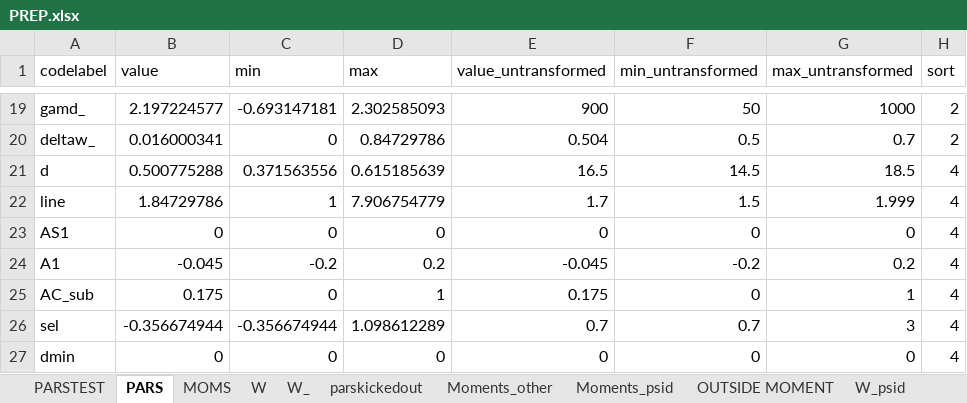
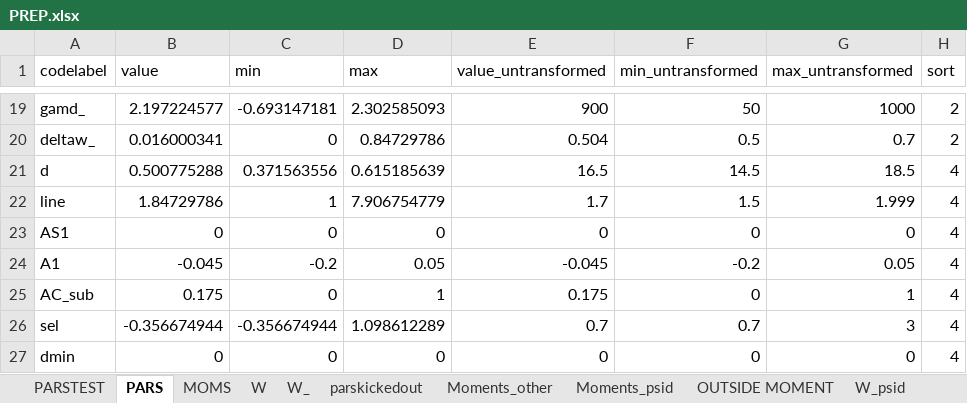
Before and after one commit to tranosov/JMP, an Excel workbook: input/PREP.xlsx, sheet PARS, drawn as a sheet; only a part is shown, gaps mark what is left out; values as stored, in another font and other column widths than the file's, no borders; the diff names each change by its address in the sheet, - before the commit and + after, or states it on an @@ line.

```diff
--- a/input/PREP.xlsx (sheet PARS)
+++ b/input/PREP.xlsx (sheet PARS)
-D24 (max): 0.2
+D24 (max): 0.05
-G24 (max_untransformed): 0.2
+G24 (max_untransformed): 0.05
```
Also changed, not shown: sheet PARSTEST, 1 other file.
